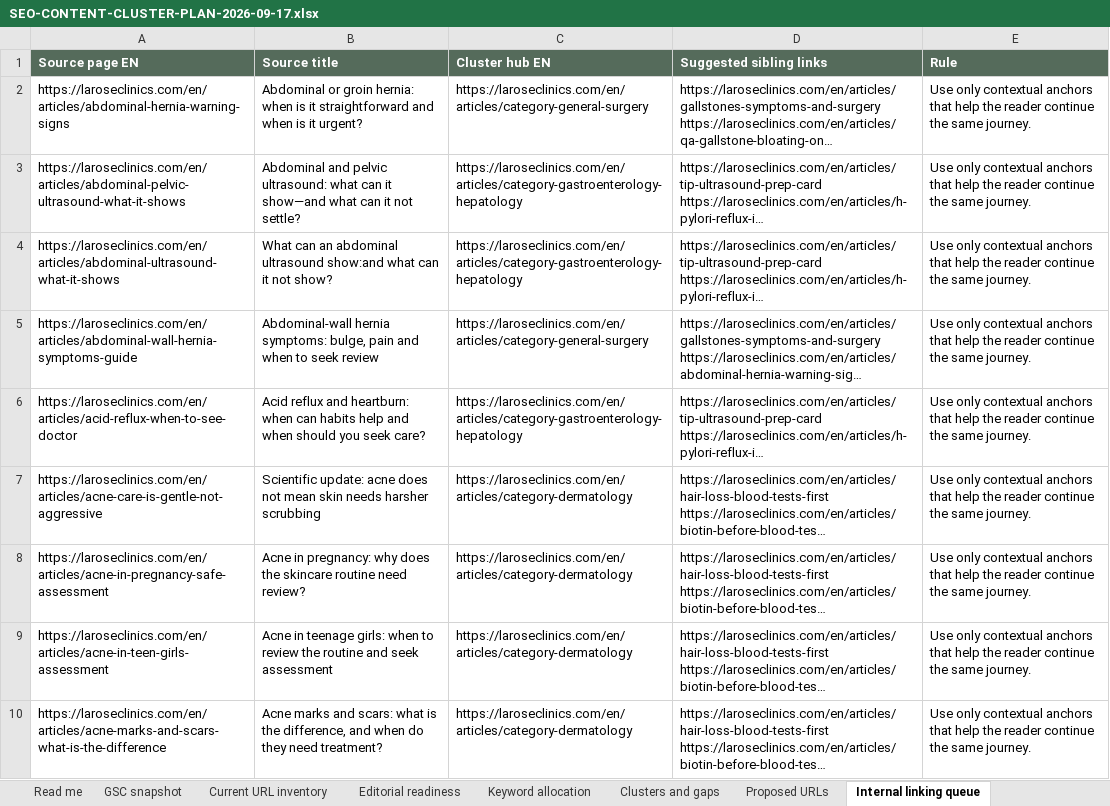
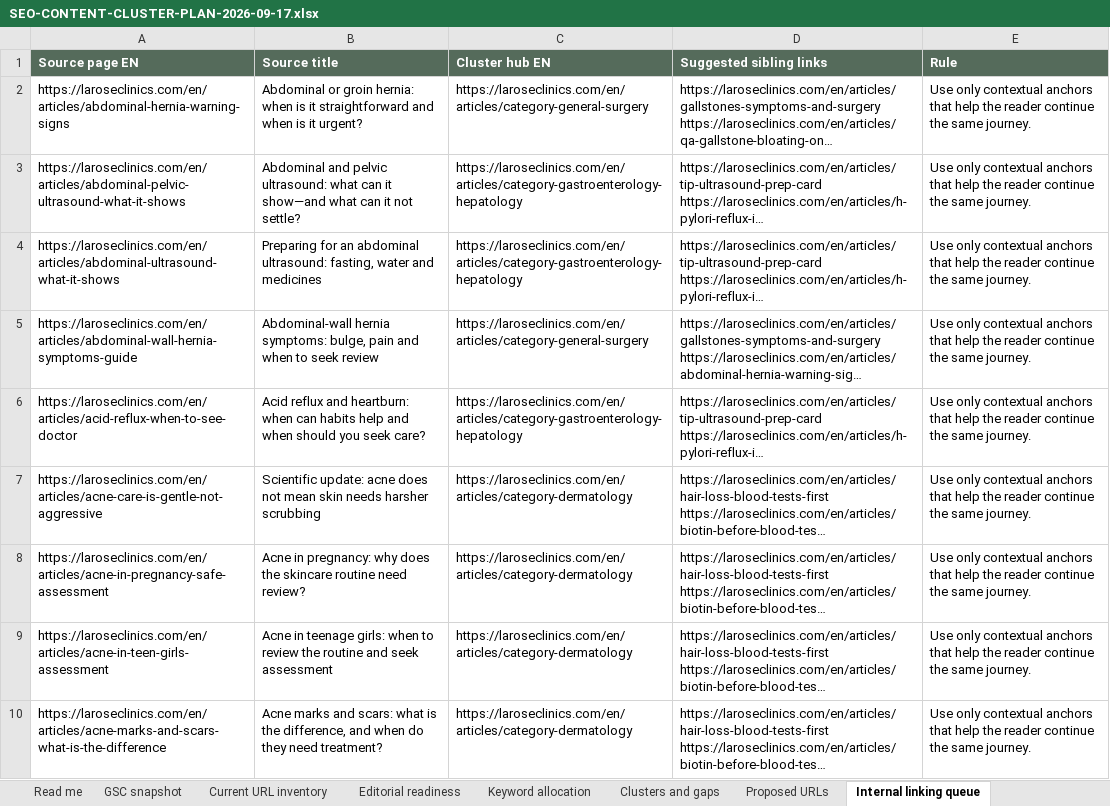
Before and after one commit to larosewellnesshub0-a11y/larose-site, an Excel workbook: _project/SEO-CONTENT-CLUSTER-PLAN-2026-09-17.xlsx, sheet Internal linking queue, drawn as a sheet; only a part is shown; long unchanged cells end in …; values as stored, in another font and other column widths than the file's, no borders; the diff names each change by its address in the sheet, - before the commit and + after, or states it on an @@ line.

```diff
--- a/_project/SEO-CONTENT-CLUSTER-PLAN-2026-09-17.xlsx (sheet Internal linking queue)
+++ b/_project/SEO-CONTENT-CLUSTER-PLAN-2026-09-17.xlsx (sheet Internal linking queue)
-B4 (Source title): What can an abdominal ultrasound show:and what can it not show?
+B4 (Source title): Preparing for an abdominal ultrasound: fasting, water and medicines
```
Also changed, not shown: sheet Current URL inventory, sheet Editorial readiness, 10 other files.
